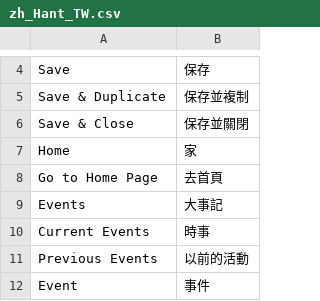
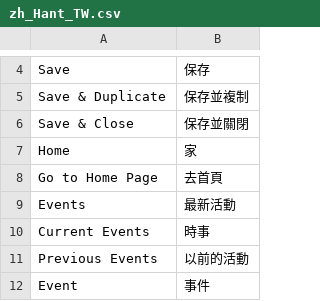
Before and after one commit to congvt305/staging-twap, a CSV file: app/code/Eguana/EventManager/i18n/zh_Hant_TW.csv, drawn as a sheet; only a part is shown, gaps mark what is left out.

```diff
--- a/app/code/Eguana/EventManager/i18n/zh_Hant_TW.csv
+++ b/app/code/Eguana/EventManager/i18n/zh_Hant_TW.csv
@@ -8,3 +8,3 @@ Home,家
 "Go to Home Page","去首頁"
-Events,大事記
+Events,最新活動
 "Current Events","時事"
```
Also changed, not shown: app/design/frontend/AmorePacific/laneige/i18n/zh_Hant_TW.csv.
